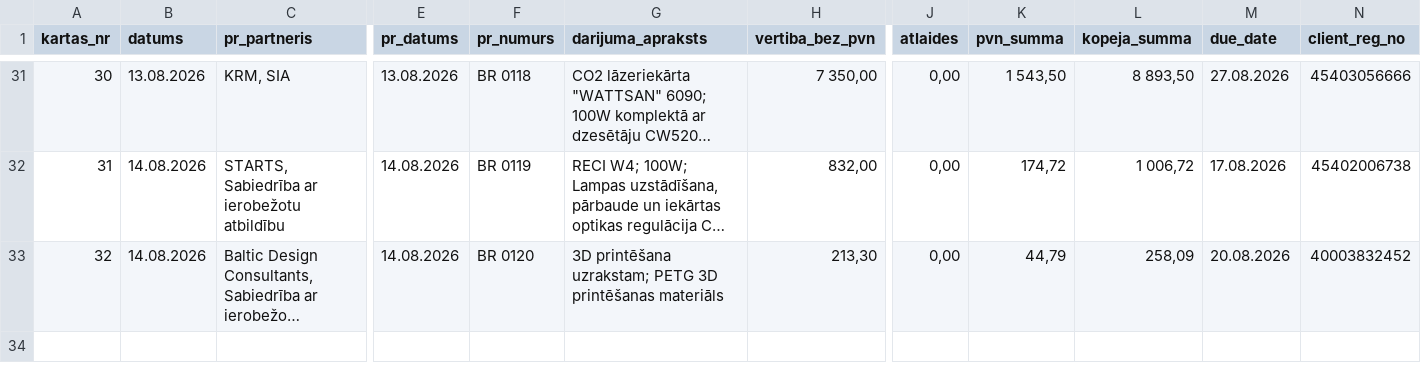
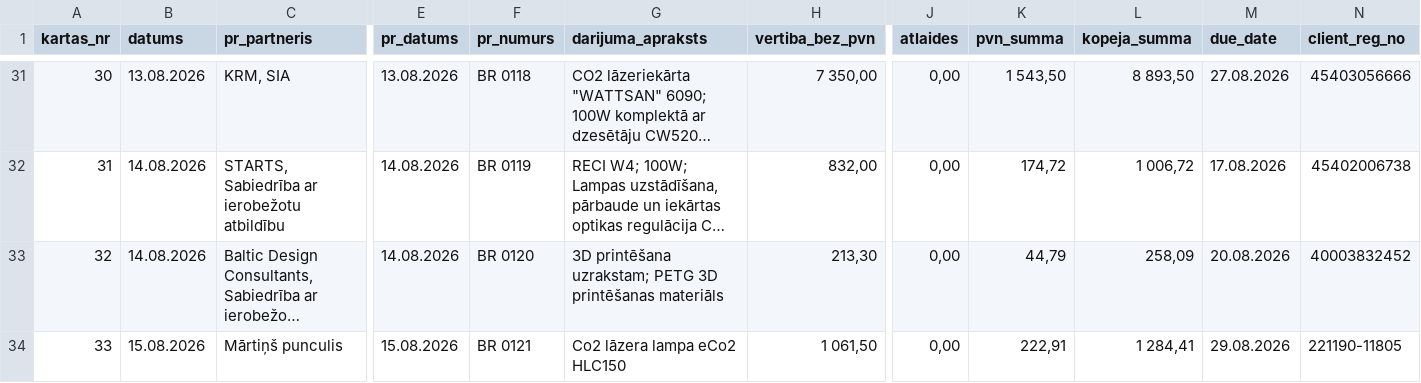
Before and after one commit to Andzhss/OnlinePavadzimes, a CSV file: OnlinePavadzimes/invoice_history.csv, drawn as a sheet; only a part is shown, gaps mark what is left out; long unchanged cells end in …; rows hold the shown columns only; the diff names each change by its address in the sheet, - before the commit and + after, or states it on an @@ line.

Commit message:
Pievieno BR 0121

```diff
--- a/OnlinePavadzimes/invoice_history.csv
+++ b/OnlinePavadzimes/invoice_history.csv
+row 34: 33 | 15.08.2026 | Mārtiņš punculis | 15.08.2026 | BR 0121 | Co2 lāzera lampa eCo2 HLC150 | 1 061,50 | 0,00 | 222,91 | 1 284,41 | 29.08.2026 | 221190-11805
```
